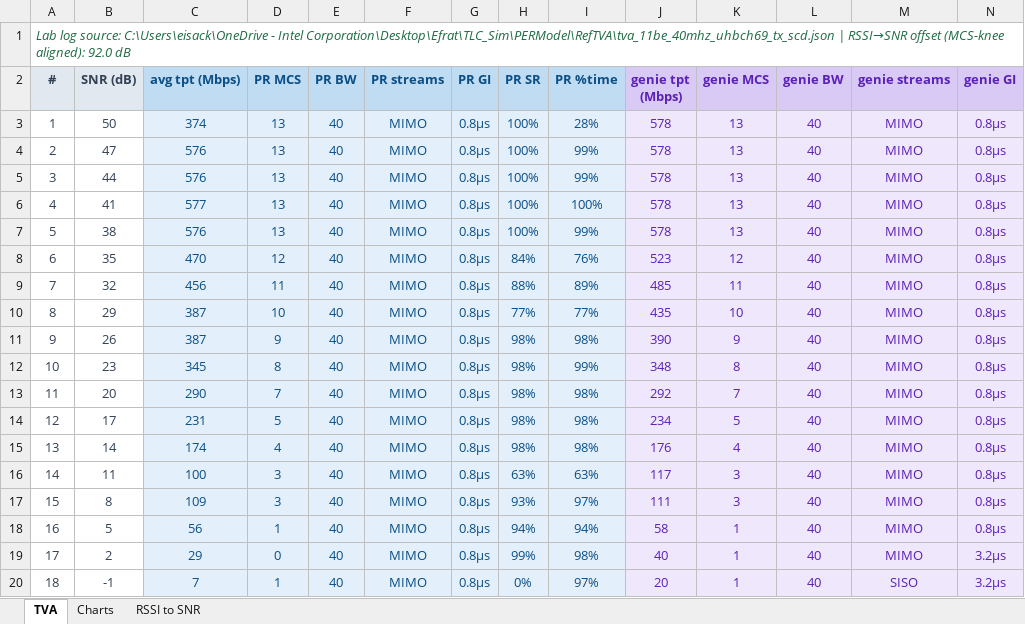
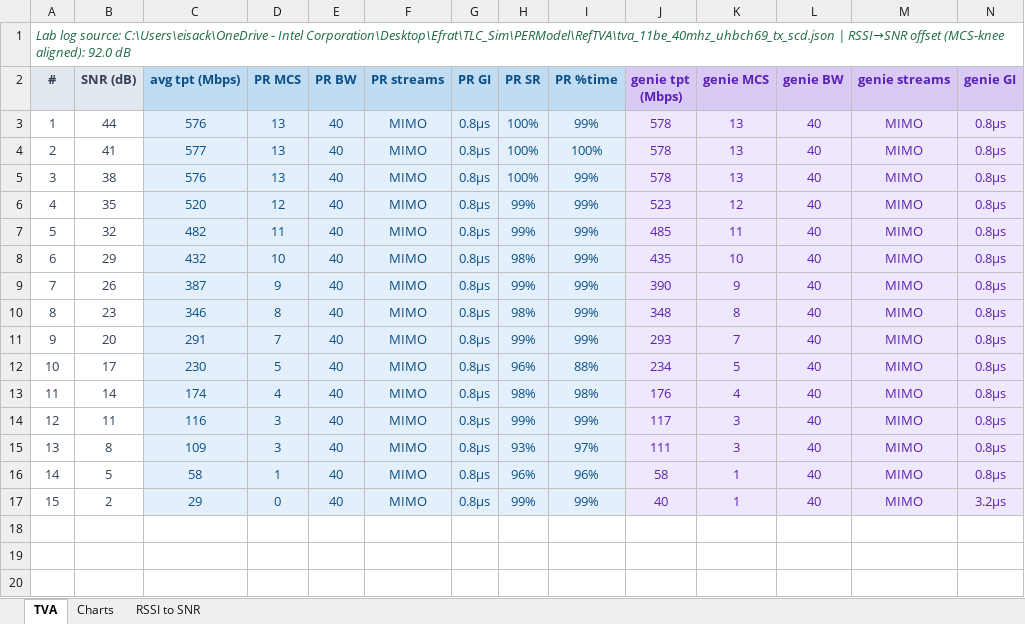
Before and after one commit to efratisackintel/TLC_Sim, an Excel workbook: Results/tva_sim_vs_lab_40mhz.xlsx, sheet TVA, drawn as a sheet; only a part is shown; values as stored, in another font and other column widths than the file's, no borders; removed rows and columns are numbered as before the commit, all else as after; rows hold the shown columns only; the diff names each change by its address in the sheet, - before the commit and + after, or states it on an @@ line.

```diff
--- a/Results/tva_sim_vs_lab_40mhz.xlsx (sheet TVA)
+++ b/Results/tva_sim_vs_lab_40mhz.xlsx (sheet TVA)
-row 3: 1 | 50 | 374 | 13 | 40 | MIMO | 0.8µs | 100% | 28% | 578 | 13 | 40 | MIMO | 0.8µs
-row 4: 2 | 47 | 576 | 13 | 40 | MIMO | 0.8µs | 100% | 99% | 578 | 13 | 40 | MIMO | 0.8µs
@@ column A (#) renumbered between rows 3 and 17 @@
-C6 (avg tpt (Mbps)): 470
+C6 (avg tpt (Mbps)): 520
-H6 (PR SR): 84%
+H6 (PR SR): 99%
-I6 (PR %time): 76%
+I6 (PR %time): 99%
-C7 (avg tpt (Mbps)): 456
+C7 (avg tpt (Mbps)): 482
-H7 (PR SR): 88%
+H7 (PR SR): 99%
-I7 (PR %time): 89%
+I7 (PR %time): 99%
-C8 (avg tpt (Mbps)): 387
+C8 (avg tpt (Mbps)): 432
-H8 (PR SR): 77%
+H8 (PR SR): 98%
-I8 (PR %time): 77%
+I8 (PR %time): 99%
-H9 (PR SR): 98%
+H9 (PR SR): 99%
-I9 (PR %time): 98%
+I9 (PR %time): 99%
-C10 (avg tpt (Mbps)): 345
+C10 (avg tpt (Mbps)): 346
-C11 (avg tpt (Mbps)): 290
+C11 (avg tpt (Mbps)): 291
-H11 (PR SR): 98%
+H11 (PR SR): 99%
-I11 (PR %time): 98%
+I11 (PR %time): 99%
-J11 (genie tpt (Mbps)): 292
+J11 (genie tpt (Mbps)): 293
-C12 (avg tpt (Mbps)): 231
+C12 (avg tpt (Mbps)): 230
-H12 (PR SR): 98%
+H12 (PR SR): 96%
-I12 (PR %time): 98%
+I12 (PR %time): 88%
-C14 (avg tpt (Mbps)): 100
+C14 (avg tpt (Mbps)): 116
-H14 (PR SR): 63%
+H14 (PR SR): 99%
-I14 (PR %time): 63%
+I14 (PR %time): 99%
-C16 (avg tpt (Mbps)): 56
+C16 (avg tpt (Mbps)): 58
-H16 (PR SR): 94%
+H16 (PR SR): 96%
-I16 (PR %time): 94%
+I16 (PR %time): 96%
-I17 (PR %time): 98%
+I17 (PR %time): 99%
-row 20: 18 | -1 | 7 | 1 | 40 | MIMO | 0.8µs | 0% | 97% | 20 | 1 | 40 | SISO | 3.2µs
```
Also changed, not shown: sheet RSSI to SNR, charts or pictures, Results/tva_sim_vs_lab_160mhz.xlsx, Results/tva_sim_vs_lab_20mhz.xlsx, 7 other files.
